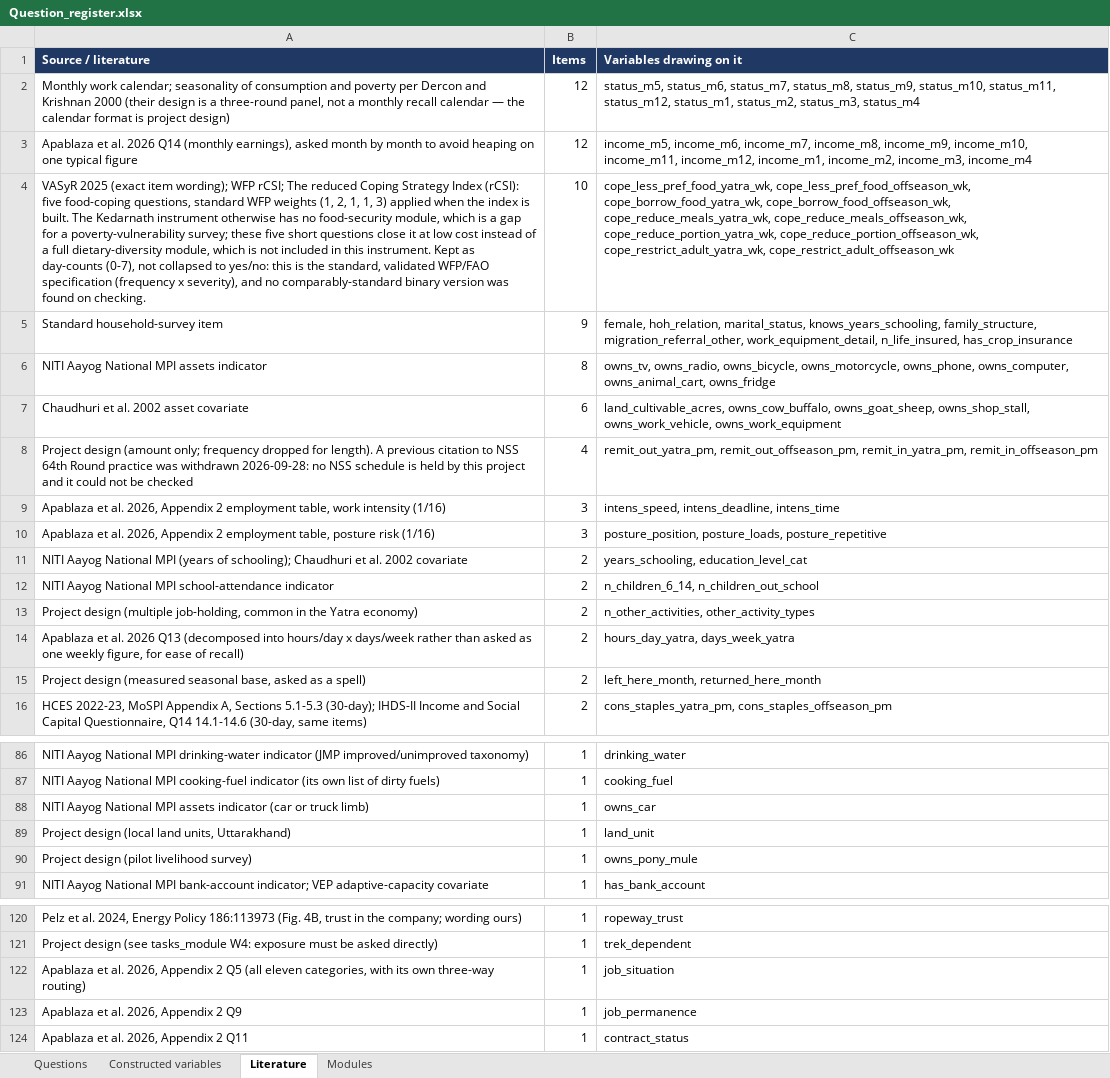
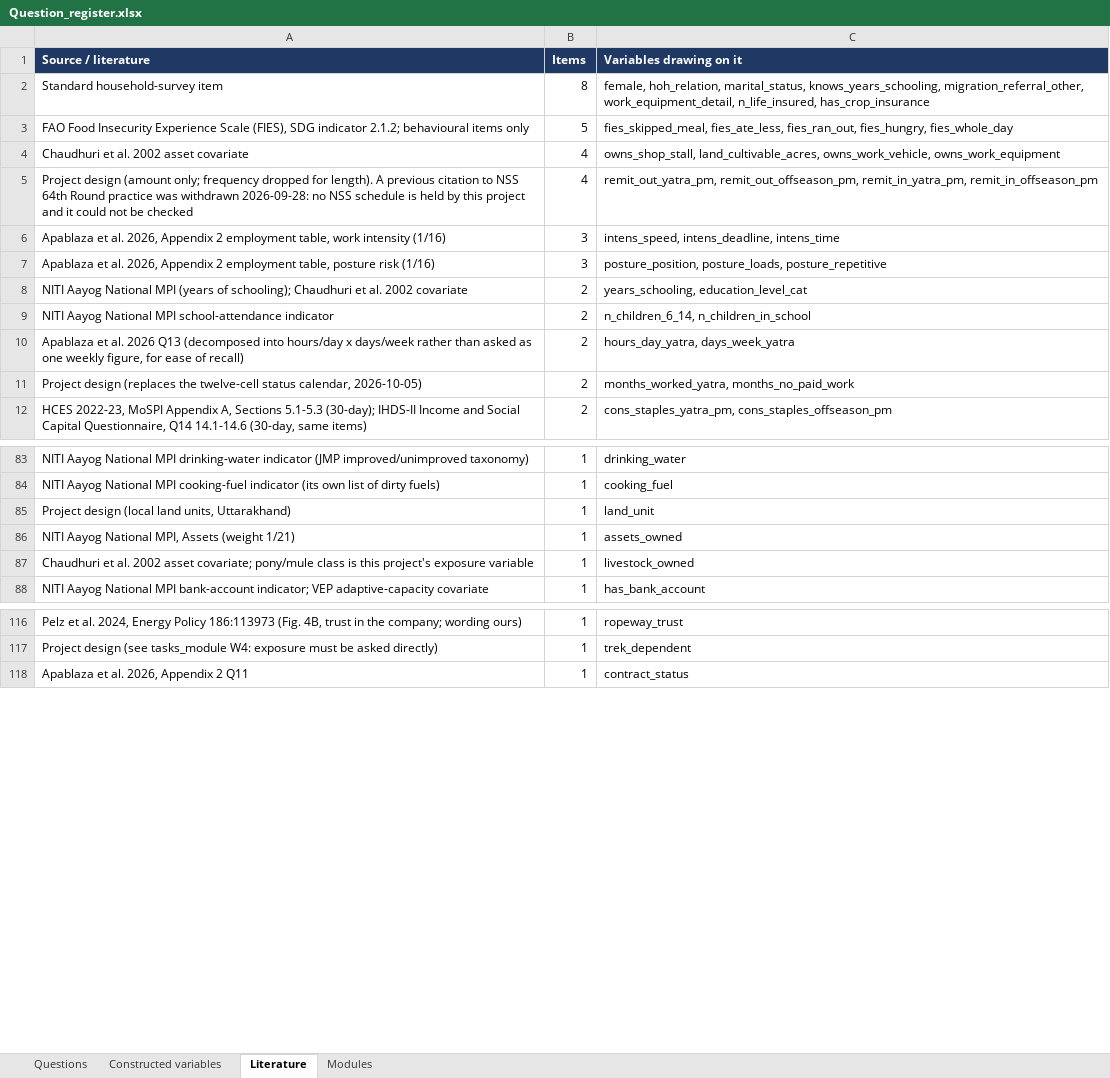
Before and after one commit to royTrains/Livelihood_survey, an Excel workbook: Question_register.xlsx, sheet Literature, drawn as a sheet; only a part is shown, gaps mark what is left out; values as stored, in another font and other column widths than the file's, no borders; removed rows and columns are numbered as before the commit, all else as after; the diff covers the shown part only; the diff names each change by its address in the sheet, - before the commit and + after, or states it on an @@ line.

```diff
--- a/Question_register.xlsx (sheet Literature)
+++ b/Question_register.xlsx (sheet Literature)
-row 2: Monthly work calendar; seasonality of consumption and poverty per Dercon and Krishnan 2000 (their design is a three-round panel, not a monthly recall calendar — the calendar format is project design) | 12 | status_m5, status_m6, status_m7, status_m8, status_m9, status_m10, status_m11, status_m12, status_m1, status_m2, status_m3, status_m4
-row 3: Apablaza et al. 2026 Q14 (monthly earnings), asked month by month to avoid heaping on one typical figure | 12 | income_m5, income_m6, income_m7, income_m8, income_m9, income_m10, income_m11, income_m12, income_m1, income_m2, income_m3, income_m4
-row 4: VASyR 2025 (exact item wording); WFP rCSI; The reduced Coping Strategy Index (rCSI): five food-coping questions, standard WFP weights (1, 2, 1, 1, 3) applied when the index is built. The Kedarnath instrument otherwise has no food-security module, which is a gap for a poverty-vulnerability survey; these five short questions close it at low cost instead of a full dietary-diversity module, which is not included in this instrument. Kept as day-counts (0-7), not collapsed to yes/no: this is the standard, validated WFP/FAO specification (frequency x severity), and no comparably-standard binary version was found on checking. | 10 | cope_less_pref_food_yatra_wk, cope_less_pref_food_offseason_wk, cope_borrow_food_yatra_wk, cope_borrow_food_offseason_wk, cope_reduce_meals_yatra_wk, cope_reduce_meals_offseason_wk, cope_reduce_portion_yatra_wk, cope_reduce_portion_offseason_wk, cope_restrict_adult_yatra_wk, cope_restrict_adult_offseason_wk
-B2 (Items): 9
+B2 (Items): 8
-C2 (Variables drawing on it): …marital_status, knows_years_schooling, family_structure, migration_referral_other, work_equipment_detail,…
+C2 (Variables drawing on it): …marital_status, knows_years_schooling, migration_referral_other, work_equipment_detail,…
-row 6: NITI Aayog National MPI assets indicator | 8 | owns_tv, owns_radio, owns_bicycle, owns_motorcycle, owns_phone, owns_computer, owns_animal_cart, owns_fridge
+row 3: FAO Food Insecurity Experience Scale (FIES), SDG indicator 2.1.2; behavioural items only | 5 | fies_skipped_meal, fies_ate_less, fies_ran_out, fies_hungry, fies_whole_day
-B4 (Items): 6
+B4 (Items): 4
-C4 (Variables drawing on it): land_cultivable_acres, owns_cow_buffalo, owns_goat_sheep, owns_shop_stall, owns_work_vehicle, owns_work_equipment
+C4 (Variables drawing on it): owns_shop_stall, land_cultivable_acres, owns_work_vehicle, owns_work_equipment
-C9 (Variables drawing on it): n_children_6_14, n_children_out_school
+C9 (Variables drawing on it): n_children_6_14, n_children_in_school
-row 13: Project design (multiple job-holding, common in the Yatra economy) | 2 | n_other_activities, other_activity_types
-A11 (Source / literature): Project design (measured seasonal base, asked as a spell)
+A11 (Source / literature): Project design (replaces the twelve-cell status calendar, 2026-10-05)
-C11 (Variables drawing on it): left_here_month, returned_here_month
+C11 (Variables drawing on it): months_worked_yatra, months_no_paid_work
-row 88: NITI Aayog National MPI assets indicator (car or truck limb) | 1 | owns_car
-row 90: Project design (pilot livelihood survey) | 1 | owns_pony_mule
+row 86: NITI Aayog National MPI, Assets (weight 1/21) | 1 | assets_owned
+row 87: Chaudhuri et al. 2002 asset covariate; pony/mule class is this project's exposure variable | 1 | livestock_owned
-row 122: Apablaza et al. 2026, Appendix 2 Q5 (all eleven categories, with its own three-way routing) | 1 | job_situation
-row 123: Apablaza et al. 2026, Appendix 2 Q9 | 1 | job_permanence
```
Also changed, not shown: 6 added rows, 5 removed rows, 5 moved rows and 6 edited cells elsewhere in this sheet, sheet Questions, sheet Constructed variables, sheet Modules, Kedarnath_final_kobo.xlsx, 6 other files.
